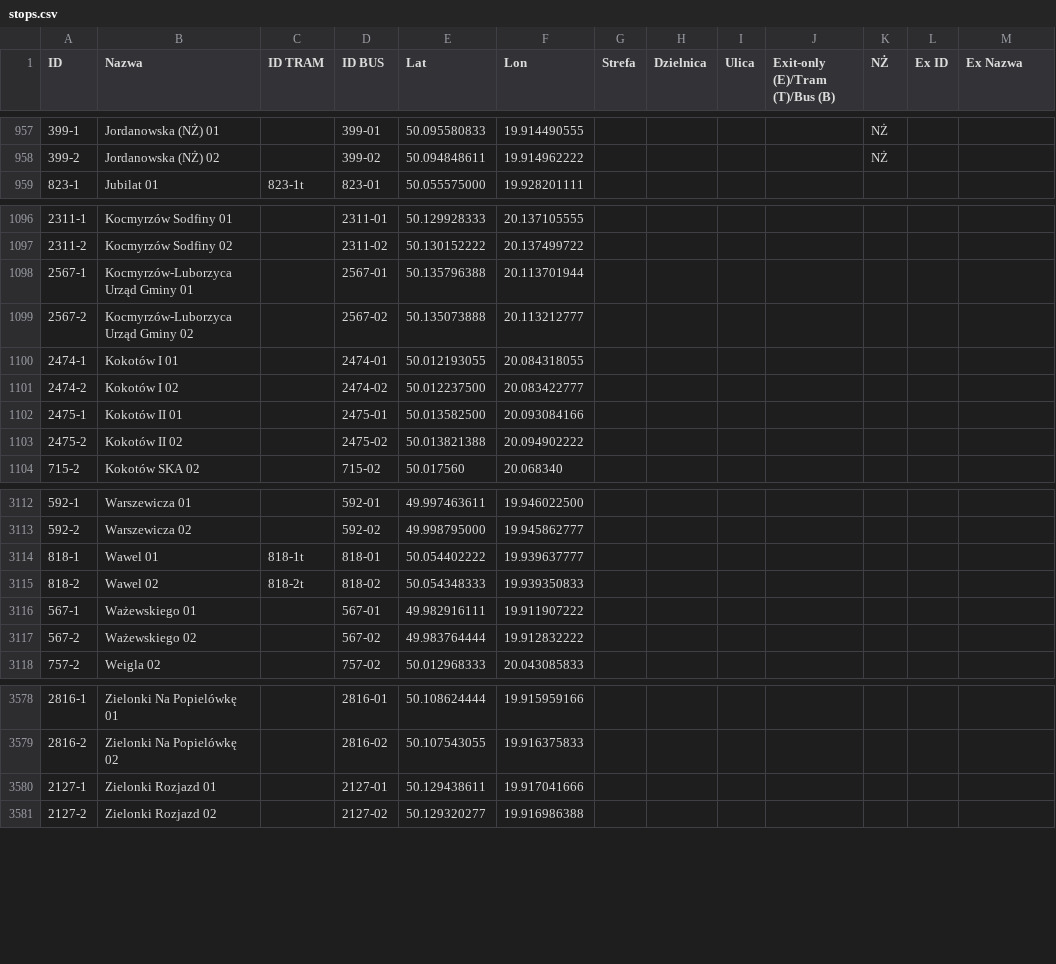
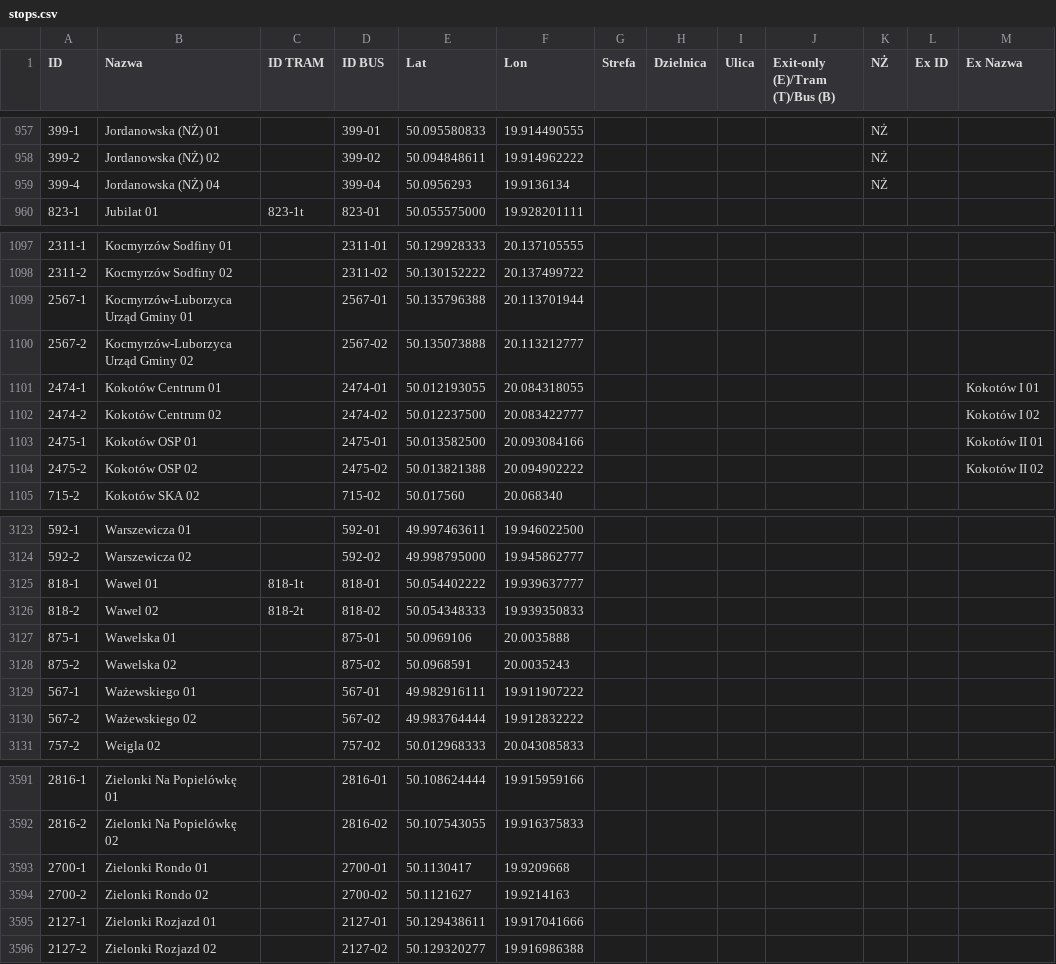
Before and after one commit to RozneOdslonyKMK/Krakow-SIP-SYSTEM, a CSV file: dictionaries/stops.csv, drawn as a sheet; only a part is shown, gaps mark what is left out; the diff covers the shown part only.

```diff
--- a/dictionaries/stops.csv
+++ b/dictionaries/stops.csv
@@ -958,2 +958,3 @@ ID;Nazwa;ID TRAM;ID BUS;Lat;Lon;Strefa;Dzielnica;Ulica;Exit-only (E)/Tram (T)/Bu
 399-2;Jordanowska (NŻ) 02;;399-02;50.094848611;19.914962222;;;;;NŻ;;
+399-4;Jordanowska (NŻ) 04;;399-04;50.0956293;19.9136134;;;;;NŻ;;
 823-1;Jubilat 01;823-1t;823-01;50.055575000;19.928201111;;;;;;;
@@ -1099,6 +1100,6 @@ ID;Nazwa;ID TRAM;ID BUS;Lat;Lon;Strefa;Dzielnica;Ulica;Exit-only (E)/Tram (T)/Bu
 2567-2;Kocmyrzów-Luborzyca Urząd Gminy 02;;2567-02;50.135073888;20.113212777;;;;;;;
-2474-1;Kokotów I 01;;2474-01;50.012193055;20.084318055;;;;;;;
-2474-2;Kokotów I 02;;2474-02;50.012237500;20.083422777;;;;;;;
-2475-1;Kokotów II 01;;2475-01;50.013582500;20.093084166;;;;;;;
-2475-2;Kokotów II 02;;2475-02;50.013821388;20.094902222;;;;;;;
+2474-1;Kokotów Centrum 01;;2474-01;50.012193055;20.084318055;;;;;;;Kokotów I 01
+2474-2;Kokotów Centrum 02;;2474-02;50.012237500;20.083422777;;;;;;;Kokotów I 02
+2475-1;Kokotów OSP 01;;2475-01;50.013582500;20.093084166;;;;;;;Kokotów II 01
+2475-2;Kokotów OSP 02;;2475-02;50.013821388;20.094902222;;;;;;;Kokotów II 02
 715-2;Kokotów SKA 02;;715-02;50.017560;20.068340;;;;;;;
@@ -3115,2 +3126,4 @@ ID;Nazwa;ID TRAM;ID BUS;Lat;Lon;Strefa;Dzielnica;Ulica;Exit-only (E)/Tram (T)/Bu
 818-2;Wawel 02;818-2t;818-02;50.054348333;19.939350833;;;;;;;
+875-1;Wawelska 01;;875-01;50.0969106;20.0035888;;;;;;;
+875-2;Wawelska 02;;875-02;50.0968591;20.0035243;;;;;;;
 567-1;Ważewskiego 01;;567-01;49.982916111;19.911907222;;;;;;;
@@ -3579,2 +3592,4 @@ ID;Nazwa;ID TRAM;ID BUS;Lat;Lon;Strefa;Dzielnica;Ulica;Exit-only (E)/Tram (T)/Bu
 2816-2;Zielonki Na Popielówkę 02;;2816-02;50.107543055;19.916375833;;;;;;;
+2700-1;Zielonki Rondo 01;;2700-01;50.1130417;19.9209668;;;;;;;
+2700-2;Zielonki Rondo 02;;2700-02;50.1121627;19.9214163;;;;;;;
 2127-1;Zielonki Rozjazd 01;;2127-01;50.129438611;19.917041666;;;;;;;
```
Also changed, not shown: 10 added rows elsewhere in this file.
